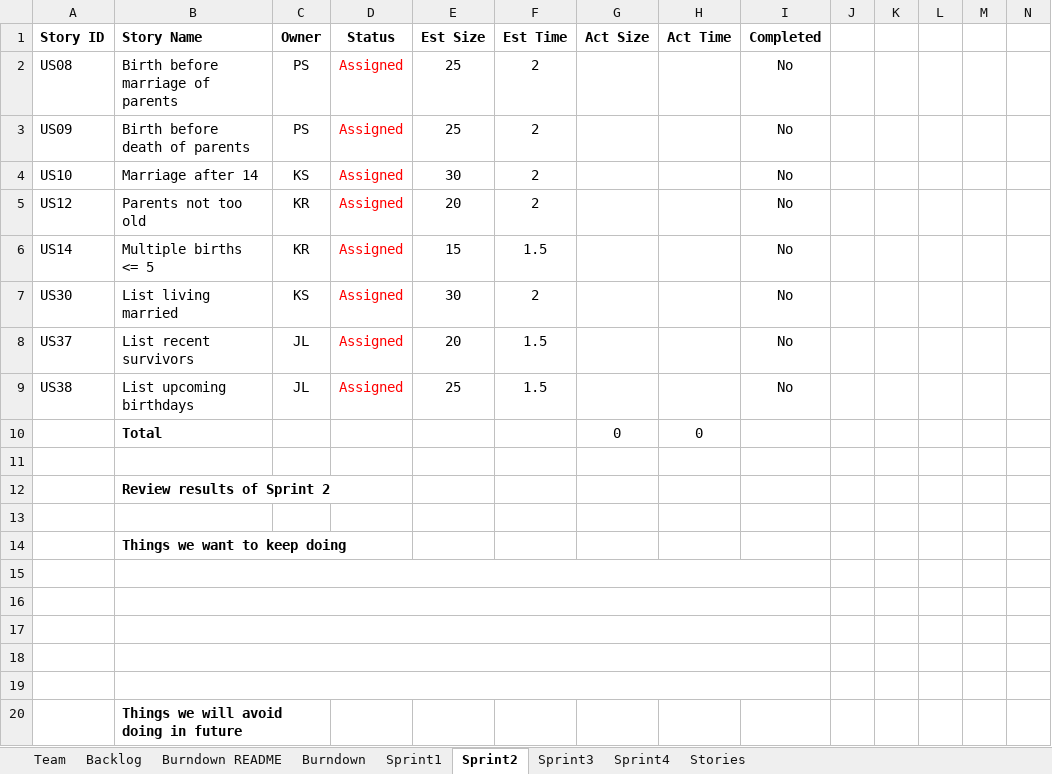
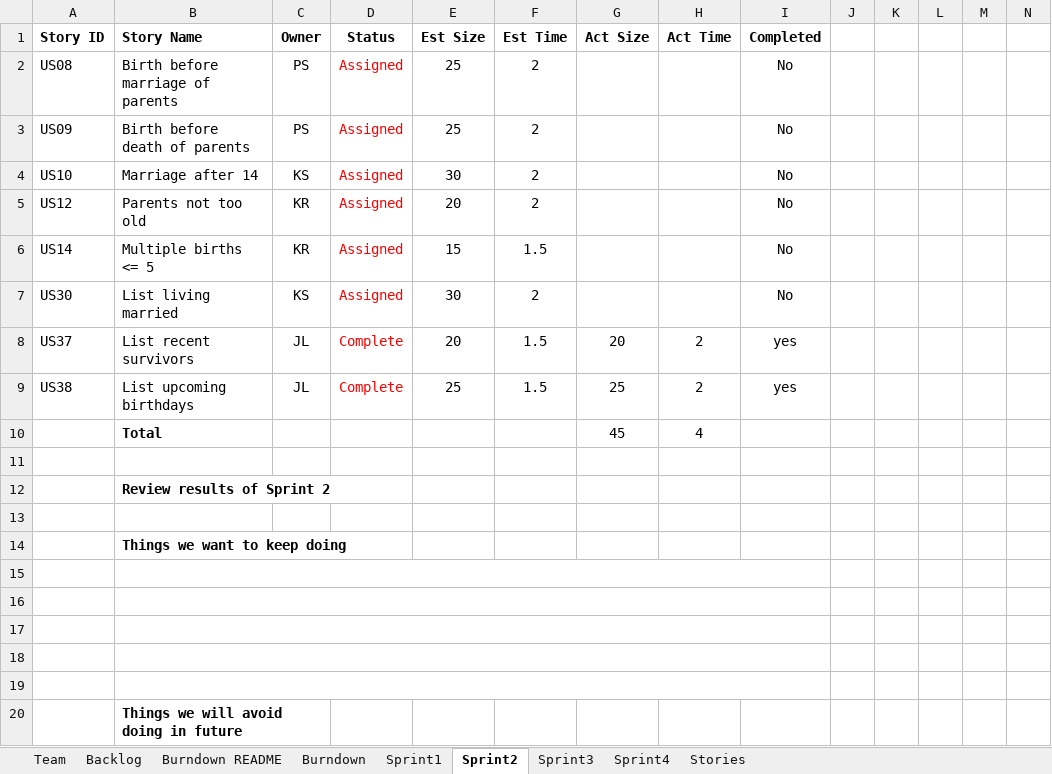
Before and after one commit to kylerozanitis/gedcom-parser, an Excel workbook: TeamReport.xlsx, sheet Sprint2, drawn as a sheet; only a part is shown; values as stored, in another font and other column widths than the file's, no borders; conditional formats not drawn; removed rows and columns are numbered as before the commit, all else as after; rows hold the shown columns only; the diff names each change by its address in the sheet, - before the commit and + after, or states it on an @@ line.

Commit message:
completing US37, added a new GEDCOM for more test data, updated TeamReport

```diff
--- a/TeamReport.xlsx (sheet Sprint2)
+++ b/TeamReport.xlsx (sheet Sprint2)
-D8:D9 (Status): Assigned
+D8:D9 (Status): Complete
-G8 (Act Size): (empty)
+G8 (Act Size): 20
-H8:H9 (Act Time): (empty)
+H8:H9 (Act Time): 2
-I8:I9 (Completed): No
+I8:I9 (Completed): yes
-G9 (Act Size): (empty)
+G9 (Act Size): 25
-row 10:  | Total |  |  |  |  | 0 | 0
+row 10:  | Total |  |  |  |  | 45 | 4
```
Also changed, not shown: 5 other files.
